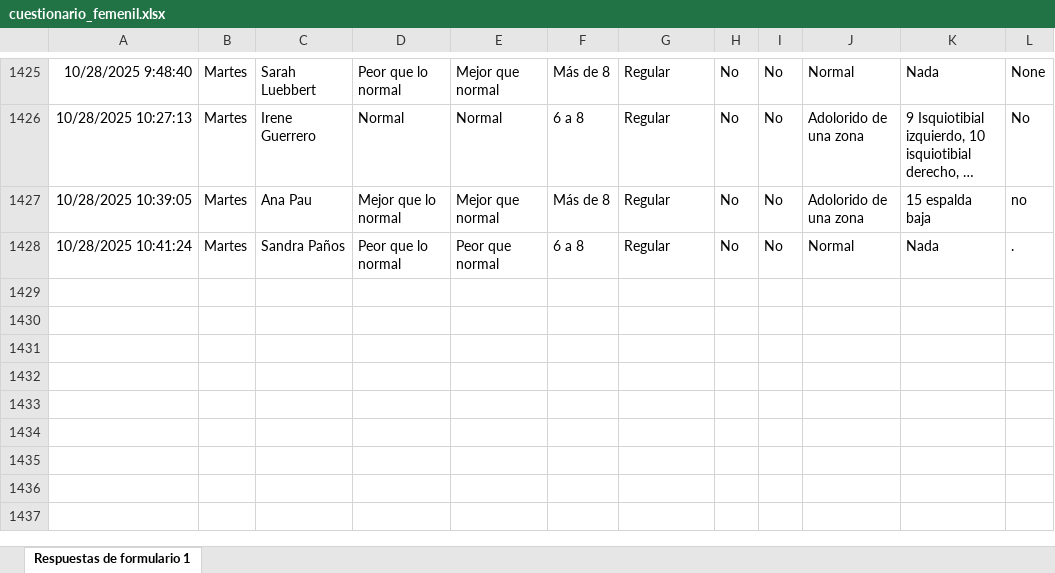
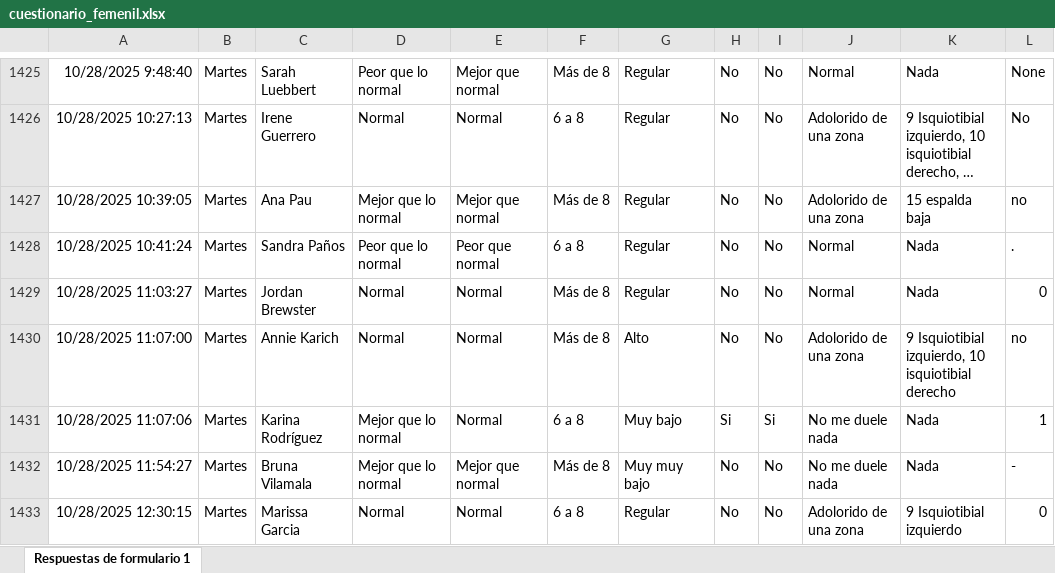
Before and after one commit to mr2293/dashboard_femenil, an Excel workbook: data/cuestionario_femenil.xlsx, sheet Respuestas de formulario 1, drawn as a sheet; only a part is shown, gaps mark what is left out; long unchanged cells end in …; values as stored, in another font and other column widths than the file's, no borders; charts and pictures and conditional formats and table styles not drawn; the diff names each change by its address in the sheet, - before the commit and + after, or states it on an @@ line.

```diff
--- a/data/cuestionario_femenil.xlsx (sheet Respuestas de formulario 1)
+++ b/data/cuestionario_femenil.xlsx (sheet Respuestas de formulario 1)
+row 1429: 10/28/2025 11:03:27 | Martes | Jordan Brewster | Normal | Normal | Más de 8 | Regular | No | No | Normal | Nada | 0
+row 1430: 10/28/2025 11:07:00 | Martes | Annie Karich | Normal | Normal | Más de 8 | Alto | No | No | Adolorido de una zona | 9 Isquiotibial izquierdo, 10 isquiotibial derecho | no
+row 1431: 10/28/2025 11:07:06 | Martes | Karina Rodríguez | Mejor que lo normal | Normal | 6 a 8 | Muy bajo | Si | Si | No me duele nada | Nada | 1
+row 1432: 10/28/2025 11:54:27 | Martes | Bruna Vilamala | Mejor que lo normal | Mejor que normal | Más de 8 | Muy muy bajo | No | No | No me duele nada | Nada | -
+row 1433: 10/28/2025 12:30:15 | Martes | Marissa Garcia | Normal | Normal | 6 a 8 | Regular | No | No | Adolorido de una zona | 9 Isquiotibial izquierdo | 0
```
